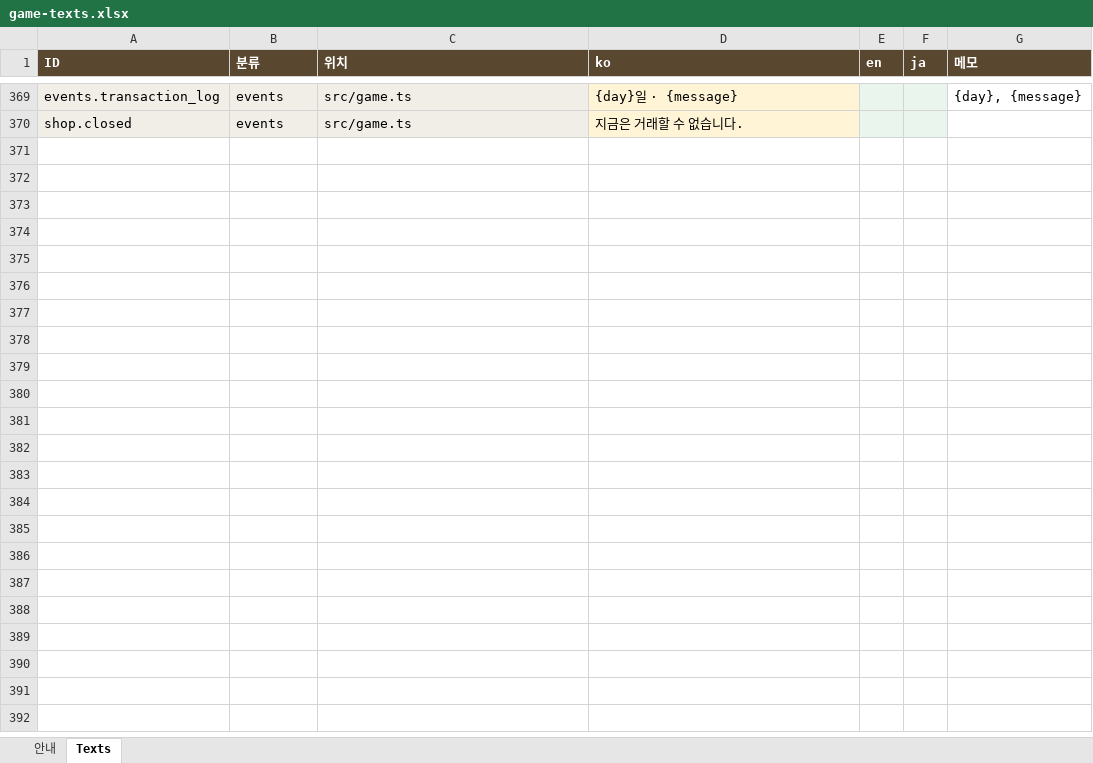
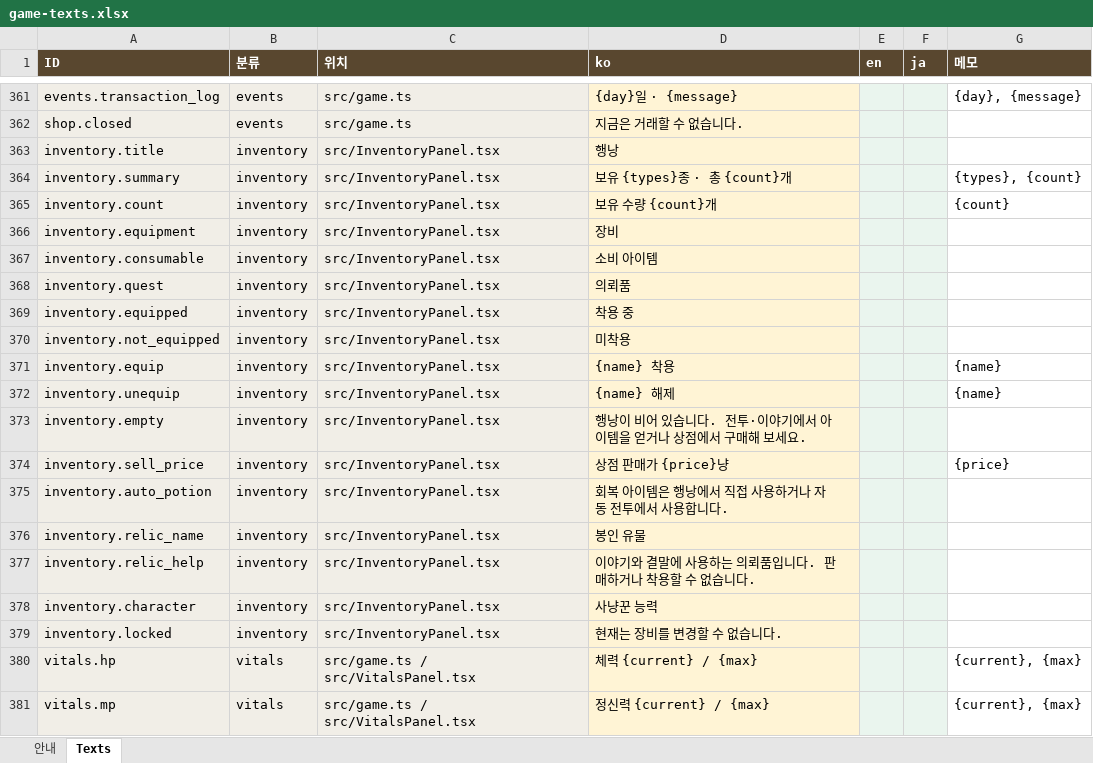
Before and after one commit to thypsysigh-design/mos, an Excel workbook: content/game-texts.xlsx, sheet Texts, drawn as a sheet; only a part is shown, gaps mark what is left out; values as stored, in another font and other column widths than the file's, no borders; the diff covers the shown part only; the diff names each change by its address in the sheet, - before the commit and + after, or states it on an @@ line.

Commit message:
Add inventory and HP/MP recovery with Excel-managed item data

```diff
--- a/content/game-texts.xlsx (sheet Texts)
+++ b/content/game-texts.xlsx (sheet Texts)
+row 363: inventory.title | inventory | src/InventoryPanel.tsx | 행낭
+row 364: inventory.summary | inventory | src/InventoryPanel.tsx | 보유 {types}종 · 총 {count}개 |  |  | {types}, {count}
+row 365: inventory.count | inventory | src/InventoryPanel.tsx | 보유 수량 {count}개 |  |  | {count}
+row 366: inventory.equipment | inventory | src/InventoryPanel.tsx | 장비
+row 367: inventory.consumable | inventory | src/InventoryPanel.tsx | 소비 아이템
+row 368: inventory.quest | inventory | src/InventoryPanel.tsx | 의뢰품
+row 369: inventory.equipped | inventory | src/InventoryPanel.tsx | 착용 중
+row 370: inventory.not_equipped | inventory | src/InventoryPanel.tsx | 미착용
+row 371: inventory.equip | inventory | src/InventoryPanel.tsx | {name} 착용 |  |  | {name}
+row 372: inventory.unequip | inventory | src/InventoryPanel.tsx | {name} 해제 |  |  | {name}
+row 373: inventory.empty | inventory | src/InventoryPanel.tsx | 행낭이 비어 있습니다. 전투·이야기에서 아이템을 얻거나 상점에서 구매해 보세요.
+row 374: inventory.sell_price | inventory | src/InventoryPanel.tsx | 상점 판매가 {price}냥 |  |  | {price}
+row 375: inventory.auto_potion | inventory | src/InventoryPanel.tsx | 회복 아이템은 행낭에서 직접 사용하거나 자동 전투에서 사용합니다.
+row 376: inventory.relic_name | inventory | src/InventoryPanel.tsx | 봉인 유물
+row 377: inventory.relic_help | inventory | src/InventoryPanel.tsx | 이야기와 결말에 사용하는 의뢰품입니다. 판매하거나 착용할 수 없습니다.
+row 378: inventory.character | inventory | src/InventoryPanel.tsx | 사냥꾼 능력
+row 379: inventory.locked | inventory | src/InventoryPanel.tsx | 현재는 장비를 변경할 수 없습니다.
+row 380: vitals.hp | vitals | src/game.ts / src/VitalsPanel.tsx | 체력 {current} / {max} |  |  | {current}, {max}
+row 381: vitals.mp | vitals | src/game.ts / src/VitalsPanel.tsx | 정신력 {current} / {max} |  |  | {current}, {max}
```
Also changed, not shown: 14 added rows, 8 removed rows and 9 edited cells elsewhere in this sheet, 18 other files.
